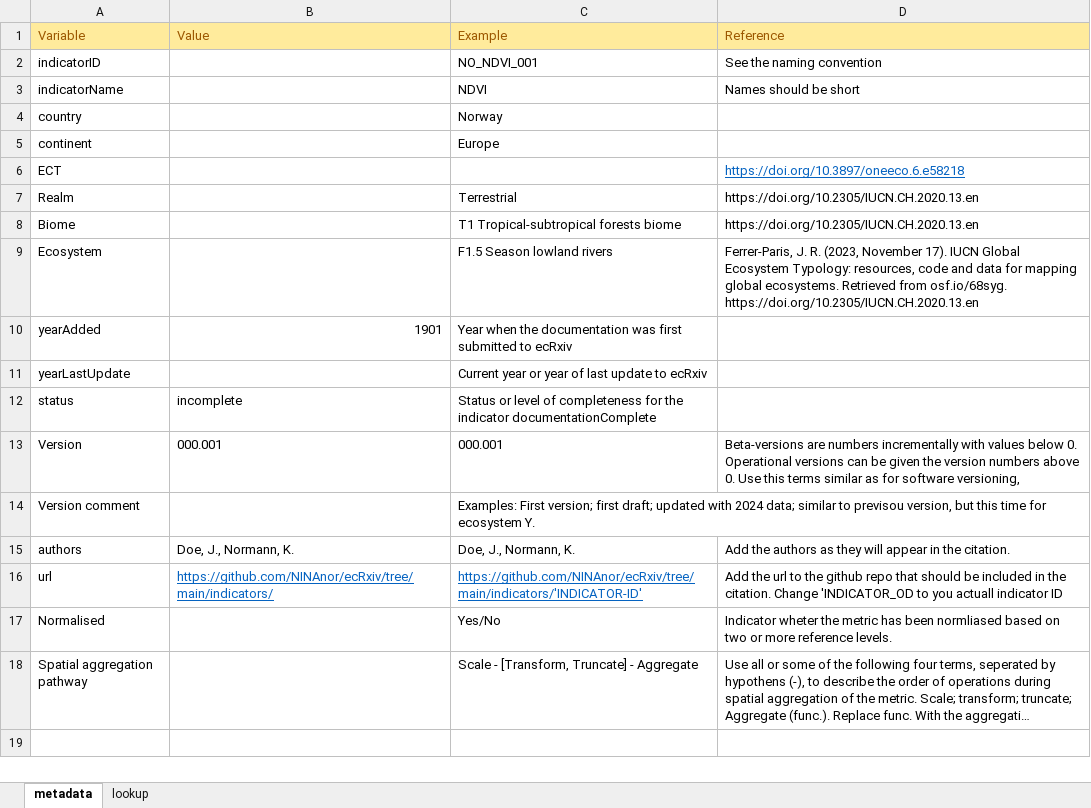
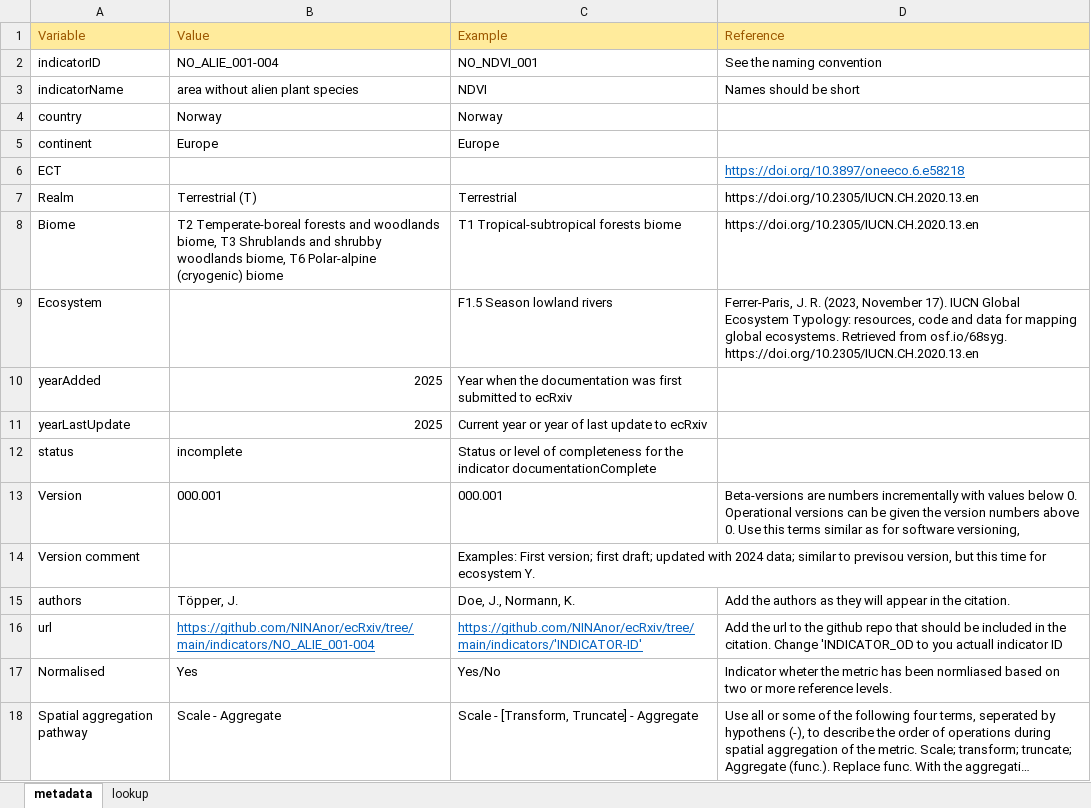
Before and after one commit to NINAnor/ecRxiv, an Excel workbook: indicators/NO_ALIE_001-004/metadata.xlsx, sheet metadata, drawn as a sheet; long unchanged cells end in …; values as stored, in another font and other column widths than the file's, no borders; the diff names each change by its address in the sheet, - before the commit and + after, or states it on an @@ line.

Commit message:
fix typos and move ANO data to P:/

```diff
--- a/indicators/NO_ALIE_001-004/metadata.xlsx (sheet metadata)
+++ b/indicators/NO_ALIE_001-004/metadata.xlsx (sheet metadata)
-B2 (Value): (empty)
+B2 (Value): NO_ALIE_001-004
-B3 (Value): (empty)
+B3 (Value): area without alien plant species
-B4 (Value): (empty)
+B4 (Value): Norway
-B5 (Value): (empty)
+B5 (Value): Europe
-B7 (Value): (empty)
+B7 (Value): Terrestrial (T)
-B8 (Value): (empty)
+B8 (Value): T2 Temperate-boreal forests and woodlands biome, T3 Shrublands and shrubby woodlands biome, T6 Polar-alpine (cryogenic) biome
-B10 (Value): 1901
+B10 (Value): 2025
-B11 (Value): (empty)
+B11 (Value): 2025
-B15 (Value): Doe, J., Normann, K.
+B15 (Value): Töpper, J.
-B16 (Value): https://github.com/NINAnor/ecRxiv/tree/main/indicators/
+B16 (Value): https://github.com/NINAnor/ecRxiv/tree/main/indicators/NO_ALIE_001-004
-B17 (Value): (empty)
+B17 (Value): Yes
-B18 (Value): (empty)
+B18 (Value): Scale - Aggregate
```
Also changed, not shown: 1 other file.
